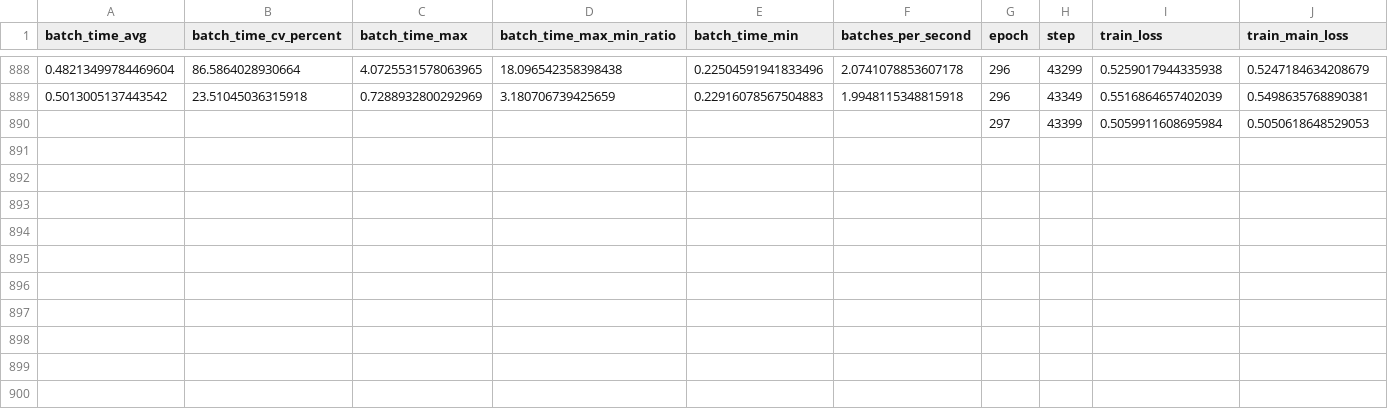
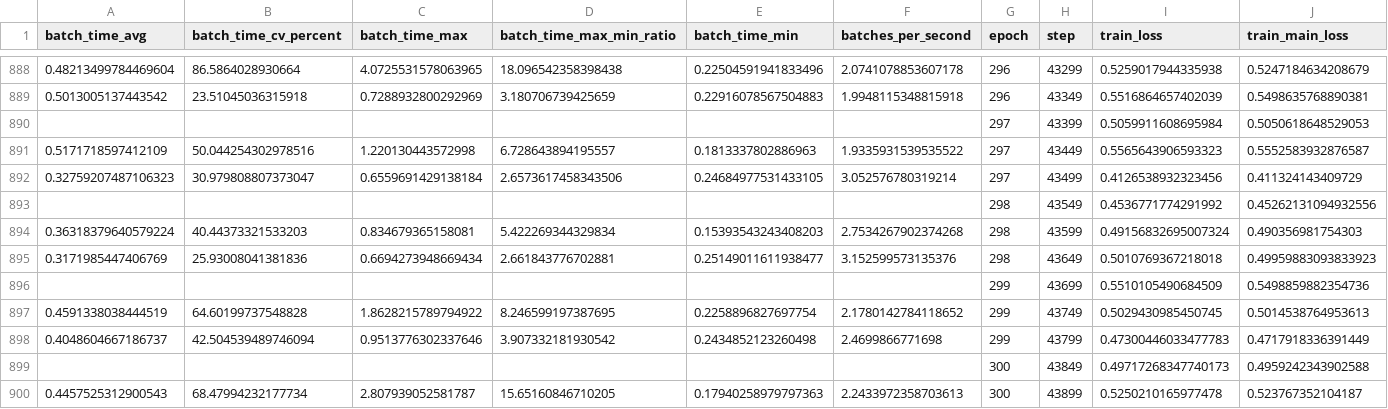
Before and after one commit to Fanchuana/VirtualCell, a CSV file: experiment/newdata_vae_02_05/model_output/vae_MMD_lr001/zeroshot_jurkat/version_0/metrics.csv, drawn as a sheet; only a part is shown, gaps mark what is left out; rows hold the shown columns only; the diff names each change by its address in the sheet, - before the commit and + after, or states it on an @@ line.

```diff
--- a/experiment/newdata_vae_02_05/model_output/vae_MMD_lr001/zeroshot_jurkat/version_0/metrics.csv
+++ b/experiment/newdata_vae_02_05/model_output/vae_MMD_lr001/zeroshot_jurkat/version_0/metrics.csv
+row 891: 0.5171718597412109 | 50.044254302978516 | 1.220130443572998 | 6.728643894195557 | 0.1813337802886963 | 1.9335931539535522 | 297 | 43449 | 0.5565643906593323 | 0.5552583932876587
+row 892: 0.32759207487106323 | 30.979808807373047 | 0.6559691429138184 | 2.6573617458343506 | 0.24684977531433105 | 3.052576780319214 | 297 | 43499 | 0.4126538932323456 | 0.411324143409729
+row 893:  |  |  |  |  |  | 298 | 43549 | 0.4536771774291992 | 0.45262131094932556
+row 894: 0.36318379640579224 | 40.44373321533203 | 0.834679365158081 | 5.422269344329834 | 0.15393543243408203 | 2.7534267902374268 | 298 | 43599 | 0.49156832695007324 | 0.490356981754303
+row 895: 0.3171985447406769 | 25.93008041381836 | 0.6694273948669434 | 2.661843776702881 | 0.25149011611938477 | 3.152599573135376 | 298 | 43649 | 0.5010769367218018 | 0.49959883093833923
+row 896:  |  |  |  |  |  | 299 | 43699 | 0.5510105490684509 | 0.5498859882354736
+row 897: 0.4591338038444519 | 64.60199737548828 | 1.8628215789794922 | 8.246599197387695 | 0.2258896827697754 | 2.1780142784118652 | 299 | 43749 | 0.5029430985450745 | 0.5014538764953613
+row 898: 0.4048604667186737 | 42.504539489746094 | 0.9513776302337646 | 3.907332181930542 | 0.2434852123260498 | 2.4699866771698 | 299 | 43799 | 0.47300446033477783 | 0.4717918336391449
+row 899:  |  |  |  |  |  | 300 | 43849 | 0.49717268347740173 | 0.4959242343902588
+row 900: 0.4457525312900543 | 68.47994232177734 | 2.807939052581787 | 15.65160846710205 | 0.17940258979797363 | 2.2433972358703613 | 300 | 43899 | 0.5250210165977478 | 0.523767352104187
```
Also changed, not shown: experiment/newdata_vae_02_05/model_output/vae_MMD_lr001/fewshot_jurkat/version_0/metrics.csv, experiment/newdata_vae_02_05/model_output/vae_MMD_lr001/fewshot_k562/version_0/metrics.csv, 14 other files.
